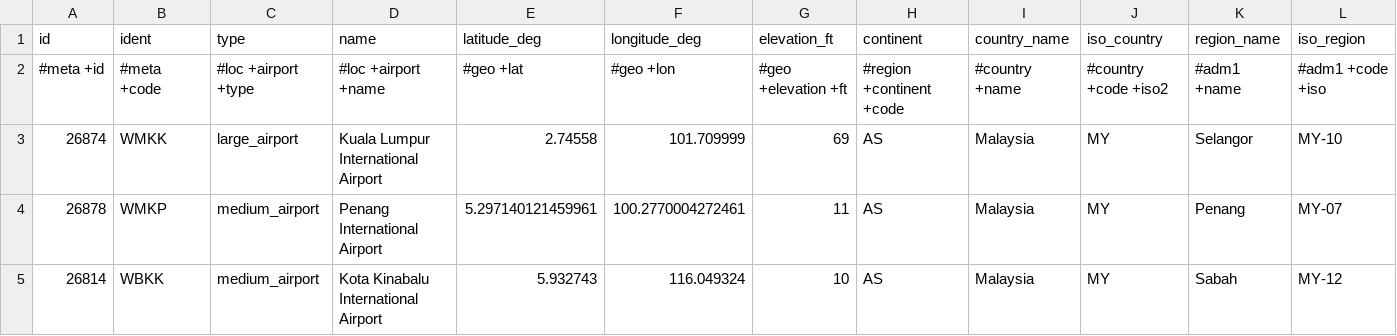
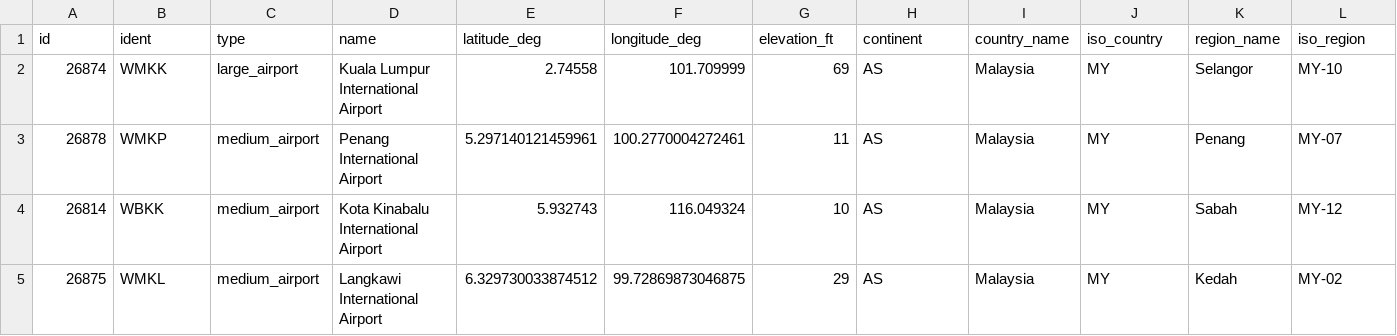
Before and after one commit to lngg0042/Week-9-HW, a CSV file: my-airports.csv, drawn as a sheet; only a part is shown; the shorter side is filled out with more unchanged rows; rows hold the shown columns only; the diff names each change by its address in the sheet, - before the commit and + after, or states it on an @@ line.

Commit message:
Update my-airports.csv

```diff
--- a/my-airports.csv
+++ b/my-airports.csv
-row 2: #meta +id | #meta +code | #loc +airport +type | #loc +airport +name | #geo +lat | #geo +lon | #geo +elevation +ft | #region +continent +code | #country +name | #country +code +iso2 | #adm1 +name | #adm1 +code +iso
```
